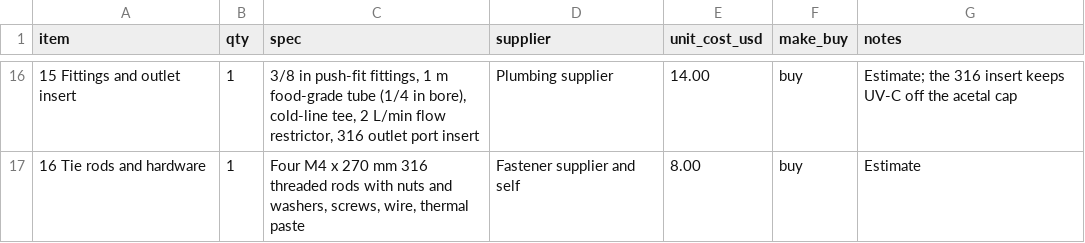
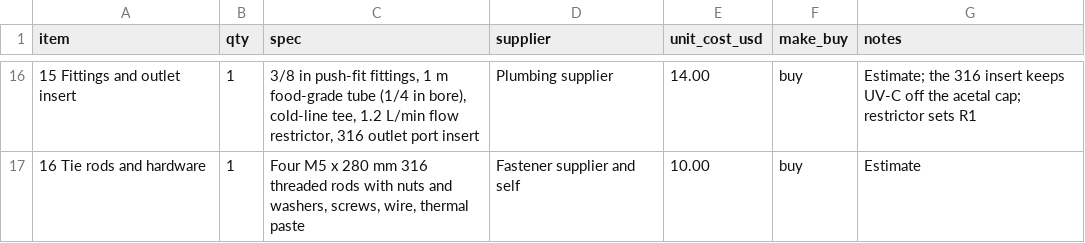
Before and after one commit to BoujeeEnjinia1701/lumaflow, a CSV file: bom/bom.csv, drawn as a sheet; only a part is shown, gaps mark what is left out; the diff covers the shown part only.

```diff
--- a/bom/bom.csv
+++ b/bom/bom.csv
@@ -16,2 +16,2 @@ item,qty,spec,supplier,unit_cost_usd,make_buy,notes
-15 Fittings and outlet insert,1,"3/8 in push-fit fittings, 1 m food-grade tube (1/4 in bore), cold-line tee, 2 L/min flow restrictor, 316 outlet port insert",Plumbing supplier,14.00,buy,Estimate; the 316 insert keeps UV-C off the acetal cap
-16 Tie rods and hardware,1,"Four M4 x 270 mm 316 threaded rods with nuts and washers, screws, wire, thermal paste",Fastener supplier and self,8.00,buy,Estimate
+15 Fittings and outlet insert,1,"3/8 in push-fit fittings, 1 m food-grade tube (1/4 in bore), cold-line tee, 1.2 L/min flow restrictor, 316 outlet port insert",Plumbing supplier,14.00,buy,Estimate; the 316 insert keeps UV-C off the acetal cap; restrictor sets R1
+16 Tie rods and hardware,1,"Four M5 x 280 mm 316 threaded rods with nuts and washers, screws, wire, thermal paste",Fastener supplier and self,10.00,buy,Estimate
```
Also changed, not shown: 31 edited cells elsewhere in this file, 45 other files.
